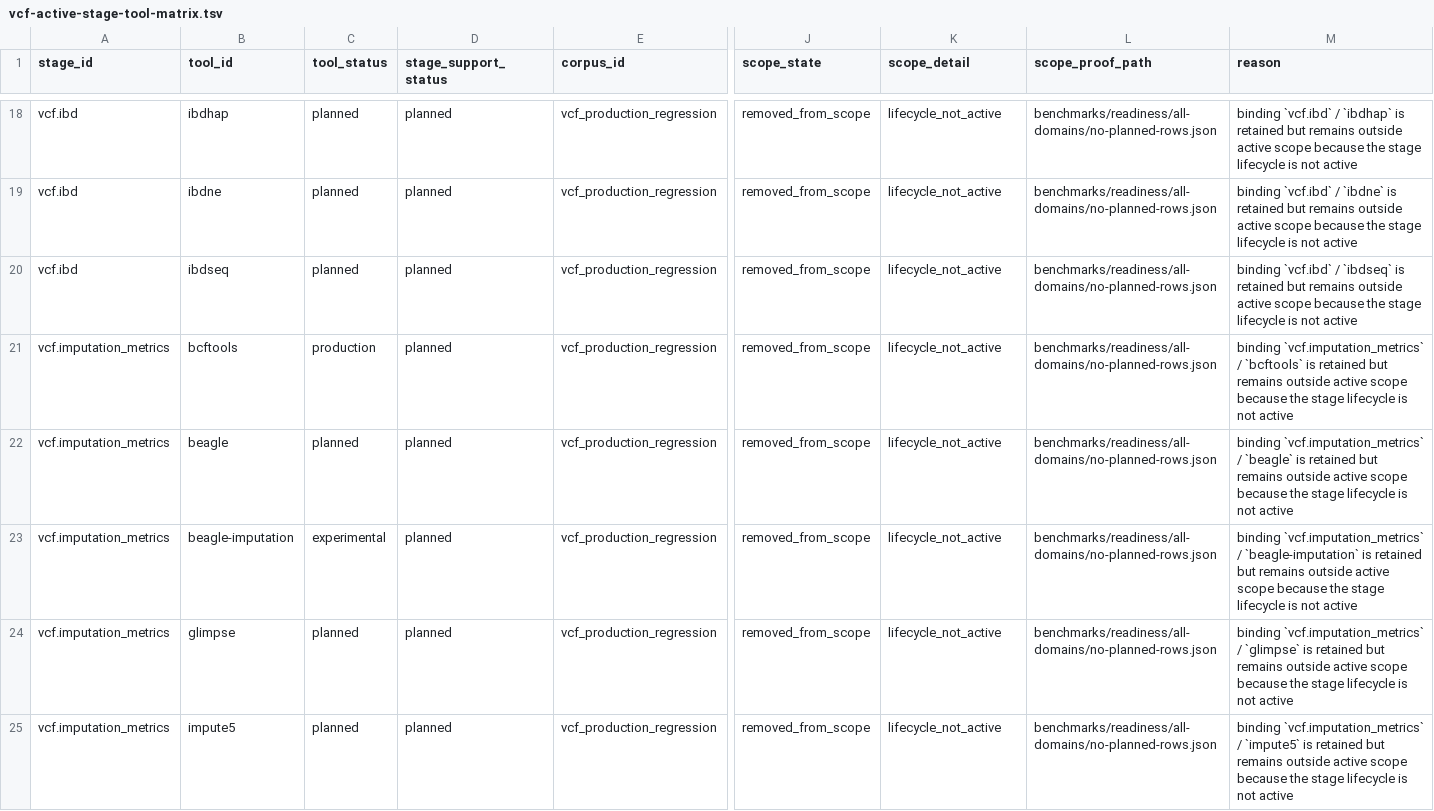
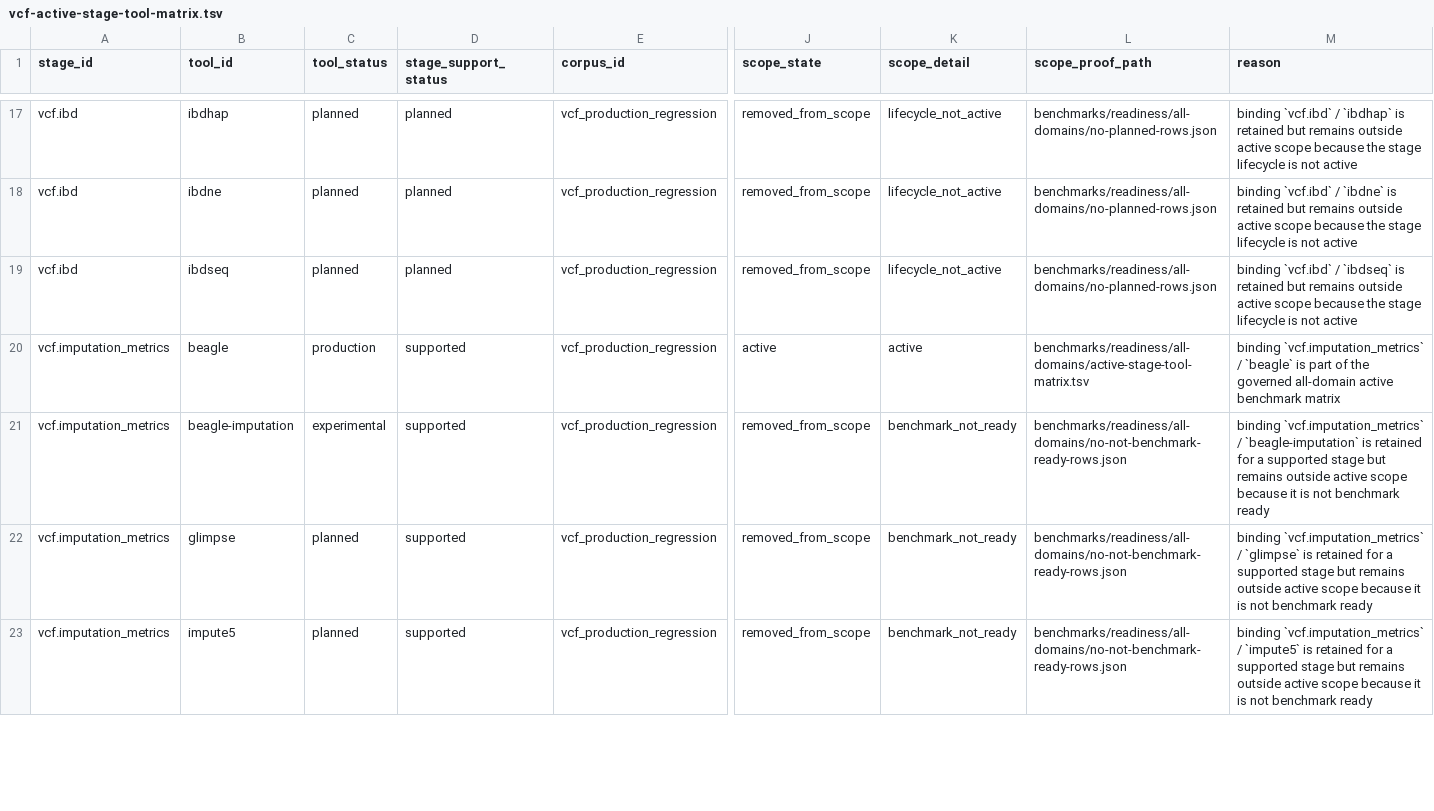
Before and after one commit to bijux/bijux-genomics, a TSV file: benchmarks/readiness/vcf/vcf-active-stage-tool-matrix.tsv, drawn as a sheet; only a part is shown, gaps mark what is left out; removed rows and columns are numbered as before the commit, all else as after; rows hold the shown columns only; the diff covers the shown part only; the diff names each change by its address in the sheet, - before the commit and + after, or states it on an @@ line.

Commit message:
test(vcf-readiness): refresh retained vcf readiness artifacts

```diff
--- a/benchmarks/readiness/vcf/vcf-active-stage-tool-matrix.tsv
+++ b/benchmarks/readiness/vcf/vcf-active-stage-tool-matrix.tsv
-row 21: vcf.imputation_metrics | bcftools | production | planned | vcf_production_regression | removed_from_scope | lifecycle_not_active | benchmarks/readiness/all-domains/no-planned-rows.json | binding `vcf.imputation_metrics` / `bcftools` is retained but remains outside active scope because the stage lifecycle is not active
-C20 (tool_status): planned
+C20 (tool_status): production
-D20:D23 (stage_support_status): planned
+D20:D23 (stage_support_status): supported
-J20 (scope_state): removed_from_scope
+J20 (scope_state): active
-K20 (scope_detail): lifecycle_not_active
+K20 (scope_detail): active
-L20 (scope_proof_path): benchmarks/readiness/all-domains/no-planned-rows.json
+L20 (scope_proof_path): benchmarks/readiness/all-domains/active-stage-tool-matrix.tsv
-M20 (reason): …`beagle` is retained but remains outside active scope because the stage lifecycle is not active
+M20 (reason): …`beagle` is part of the governed all-domain active benchmark matrix
-K21:K23 (scope_detail): lifecycle_not_active
+K21:K23 (scope_detail): benchmark_not_ready
-L21:L23 (scope_proof_path): benchmarks/readiness/all-domains/no-planned-rows.json
+L21:L23 (scope_proof_path): benchmarks/readiness/all-domains/no-not-benchmark-ready-rows.json
-M21 (reason): …is retained but remains outside active scope because the stage lifecycle is not active
+M21 (reason): …is retained for a supported stage but remains outside active scope because it is not benchmark ready
-M22 (reason): …is retained but remains outside active scope because the stage lifecycle is not active
+M22 (reason): …is retained for a supported stage but remains outside active scope because it is not benchmark ready
-M23 (reason): …is retained but remains outside active scope because the stage lifecycle is not active
+M23 (reason): …is retained for a supported stage but remains outside active scope because it is not benchmark ready
```
Also changed, not shown: 2 removed rows and 7 edited cells elsewhere in this file, benchmarks/readiness/vcf-expected-benchmark-results.tsv, benchmarks/readiness/vcf-parser-coverage.tsv, 13 other files.
